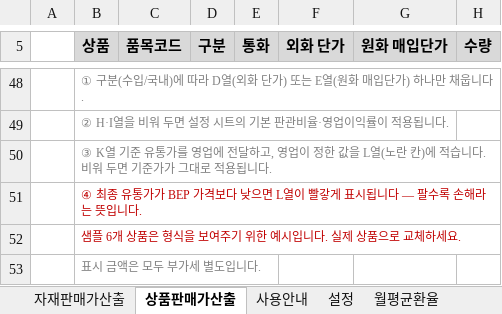
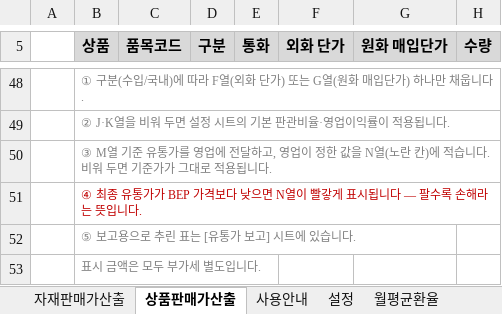
Before and after one commit to asdf86226-crypto/-, an Excel workbook: 판매가 산출표(자재 상품).xlsx, sheet 상품판매가산출, drawn as a sheet; only a part is shown, gaps mark what is left out; values as stored, in another font and other column widths than the file's, no borders; conditional formats not drawn; the diff covers the shown part only; the diff names each change by its address in the sheet, - before the commit and + after, or states it on an @@ line.

```diff
--- a/판매가 산출표(자재 상품).xlsx (sheet 상품판매가산출)
+++ b/판매가 산출표(자재 상품).xlsx (sheet 상품판매가산출)
-B48 (상품): …따라 D열(외화 단가) 또는 E열(원화…
+B48 (상품): …따라 F열(외화 단가) 또는 G열(원화…
-B49 (상품): ② H·I열을 비워 두면 설정 시트의 기본 판관비율·영업이익률이 적용됩니다.
+B49 (상품): ② J·K열을 비워 두면 설정 시트의 기본 판관비율·영업이익률이 적용됩니다.
-B50 (상품): ③ K열 기준 유통가를 영업에 전달하고, 영업이 정한 값을 L열(노란…
+B50 (상품): ③ M열 기준 유통가를 영업에 전달하고, 영업이 정한 값을 N열(노란…
-B51 (상품): …낮으면 L열이 빨…
+B51 (상품): …낮으면 N열이 빨…
-B52 (상품): 샘플 6개 상품은 형식을 보여주기 위한 예시입니다. 실제 상품으로 교체하세요.
+B52 (상품): ⑤ 보고용으로 추린 표는 [유통가 보고] 시트에 있습니다.
-B52 text colour: #C00000
+B52 text colour: #808080
```
Also changed, not shown: 41 added rows, 41 removed rows, 1 edited cell and cell formats elsewhere in this sheet, sheet 자재판매가산출, sheet 설정, sheet 월평균환율, other sheet tabs, formulas that keep their value, charts or pictures.
